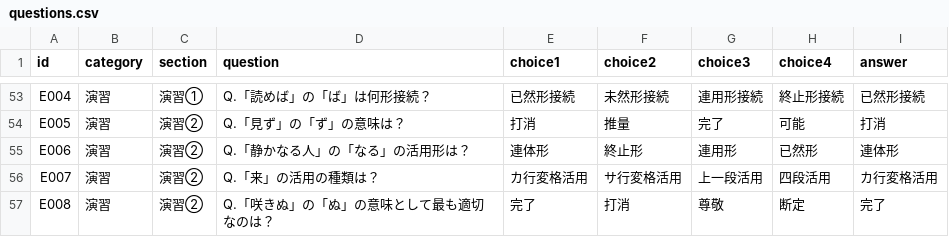
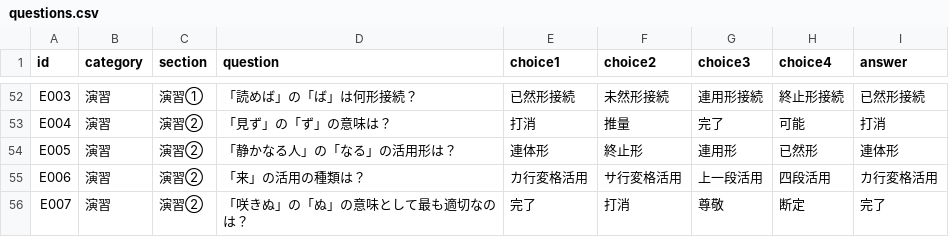
Before and after one commit to nzn060624/kobun-learning, a CSV file: questions.csv, drawn as a sheet; only a part is shown, gaps mark what is left out; addresses are those after the commit; the diff covers the shown part only; the diff names each change by its address in the sheet, - before the commit and + after, or states it on an @@ line.

```diff
--- a/questions.csv
+++ b/questions.csv
-A52 (id): E004
+A52 (id): E003
-D52 (question): Q.「読めば」の「ば」は何形接続？
+D52 (question): 「読めば」の「ば」は何形接続？
-A53 (id): E005
+A53 (id): E004
-D53 (question): Q.「見ず」の「ず」の意味は？
+D53 (question): 「見ず」の「ず」の意味は？
-A54 (id): E006
+A54 (id): E005
-D54 (question): Q.「静かなる人」の「なる」の活用形は？
+D54 (question): 「静かなる人」の「なる」の活用形は？
-A55 (id): E007
+A55 (id): E006
-D55 (question): Q.「来」の活用の種類は？
+D55 (question): 「来」の活用の種類は？
-A56 (id): E008
+A56 (id): E007
-D56 (question): Q.「咲きぬ」の「ぬ」の意味として最も適切なのは？
+D56 (question): 「咲きぬ」の「ぬ」の意味として最も適切なのは？
```
Also changed, not shown: 1 removed row and 57 edited cells elsewhere in this file.
